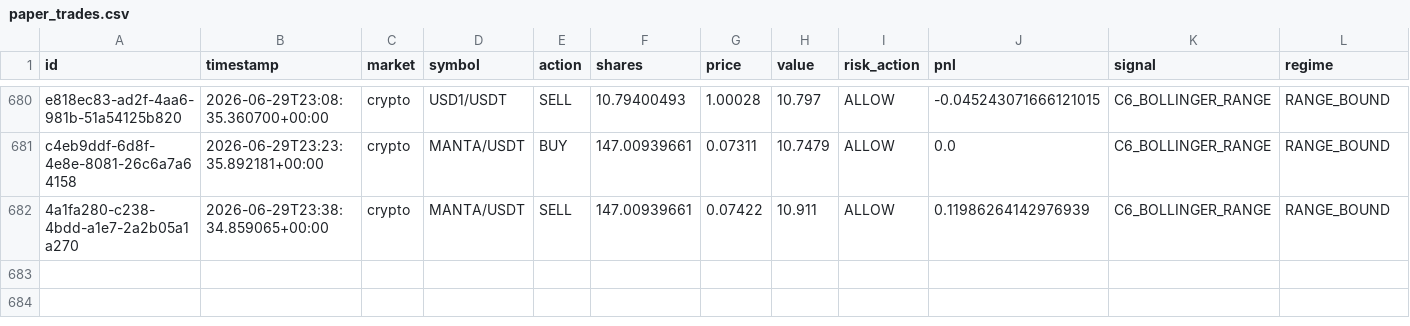
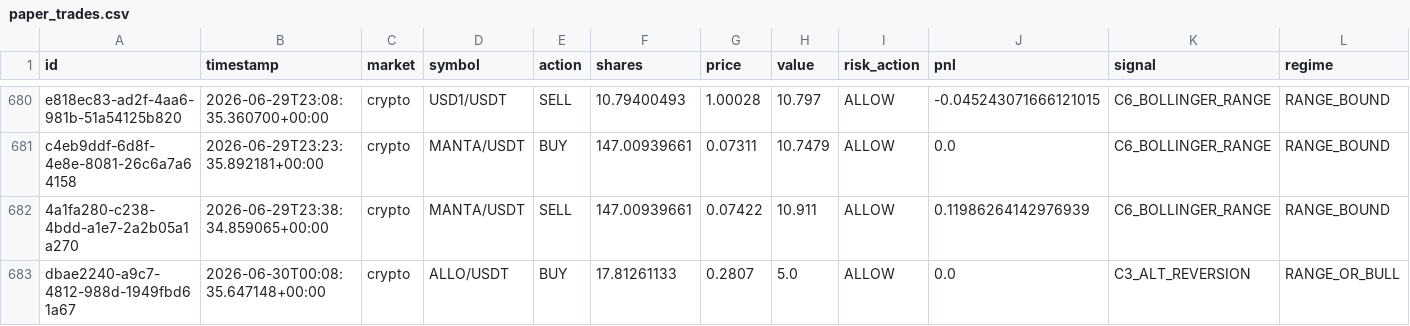
Before and after one commit to Puneethmp/AAATS, a CSV file: runtime/paper_trades.csv, drawn as a sheet; only a part is shown, gaps mark what is left out; rows hold the shown columns only; the diff names each change by its address in the sheet, - before the commit and + after, or states it on an @@ line.

Commit message:
auto: 2026-06-30T00:15:12Z trades + logs

```diff
--- a/runtime/paper_trades.csv
+++ b/runtime/paper_trades.csv
+row 683: dbae2240-a9c7-4812-988d-1949fbd61a67 | 2026-06-30T00:08:35.647148+00:00 | crypto | ALLO/USDT | BUY | 17.81261133 | 0.2807 | 5.0 | ALLOW | 0.0 | C3_ALT_REVERSION | RANGE_OR_BULL
```
Also changed, not shown: 6 other files.
